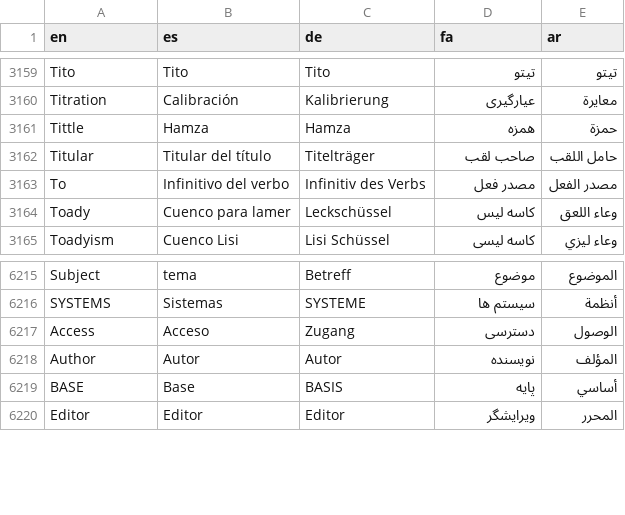
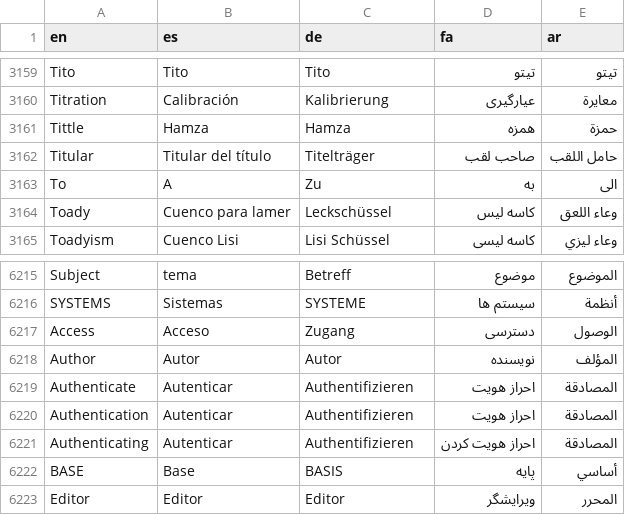
Before and after one commit to aseqbase/lexicon, a CSV file: Words.csv, drawn as a sheet; only a part is shown, gaps mark what is left out; the diff names each change by its address in the sheet, - before the commit and + after, or states it on an @@ line.

```diff
--- a/Words.csv
+++ b/Words.csv
-B3163 (es): Infinitivo del verbo
+B3163 (es): A
-C3163 (de): Infinitiv des Verbs
+C3163 (de): Zu
-D3163 (fa): مصدر فعل
+D3163 (fa): به
-E3163 (ar): مصدر الفعل
+E3163 (ar): الى
+row 6219: Authenticate | Autenticar | Authentifizieren | احراز هویت | المصادقة
+row 6220: Authentication | Autenticar | Authentifizieren | احراز هویت | المصادقة
+row 6221: Authenticating | Autenticar | Authentifizieren | احراز هویت کردن | المصادقة
```
Also changed, not shown: Phrases.csv, Sentences.csv, 2 other files.
